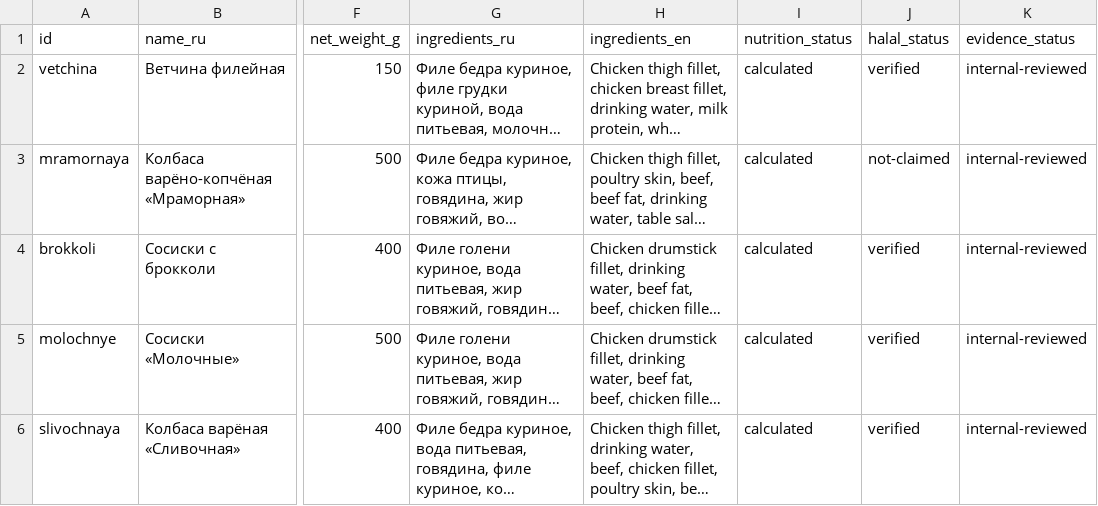
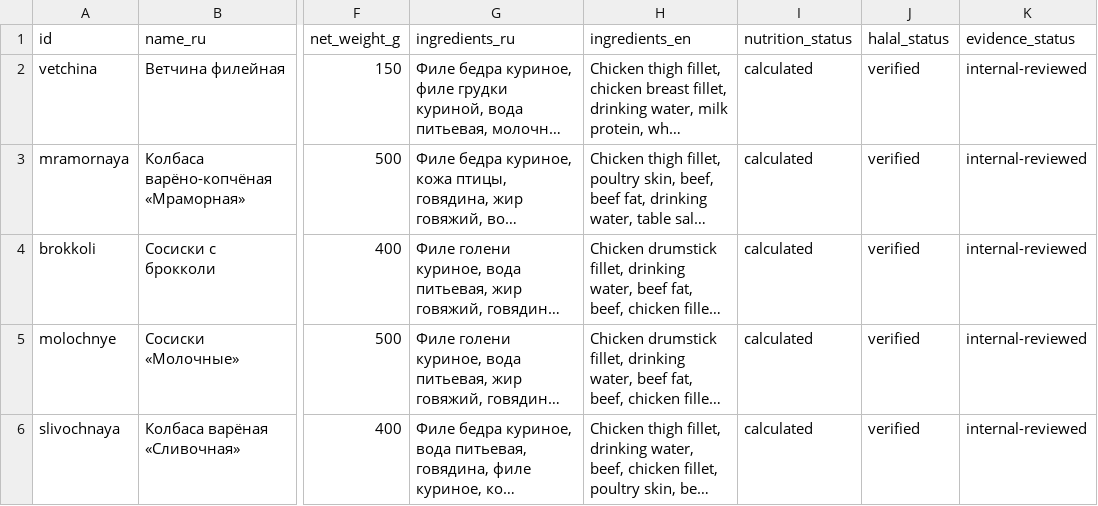
Before and after one commit to sltndevelopments/pepperoni-api, a CSV file: yaratu/site/dist/feeds/products.csv, drawn as a sheet; only a part is shown, gaps mark what is left out; long unchanged cells end in …; the diff names each change by its address in the sheet, - before the commit and + after, or states it on an @@ line.

```diff
--- a/yaratu/site/dist/feeds/products.csv
+++ b/yaratu/site/dist/feeds/products.csv
-J3 (halal_status): not-claimed
+J3 (halal_status): verified
```
Also changed, not shown: yaratu/data/sheets_template.csv, 53 other files.
